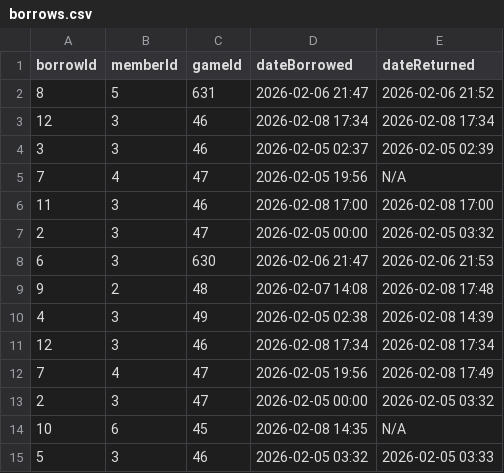
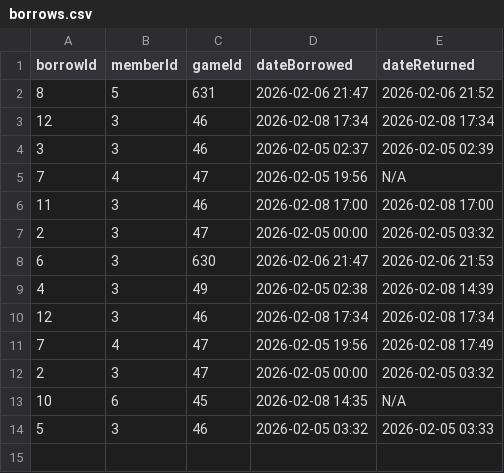
Before and after one commit to BG-S10267146/NPTTGC, a CSV file: NPTTGC/borrows.csv, drawn as a sheet; the diff names each change by its address in the sheet, - before the commit and + after, or states it on an @@ line.

```diff
--- a/NPTTGC/borrows.csv
+++ b/NPTTGC/borrows.csv
-row 9: 9 | 2 | 48 | 2026-02-07 14:08 | 2026-02-08 17:48
```
Also changed, not shown: NPTTGC/games.csv, 5 other files.
